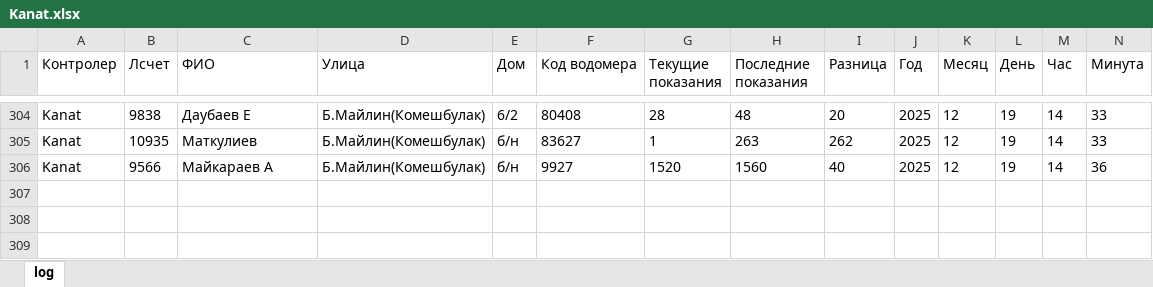
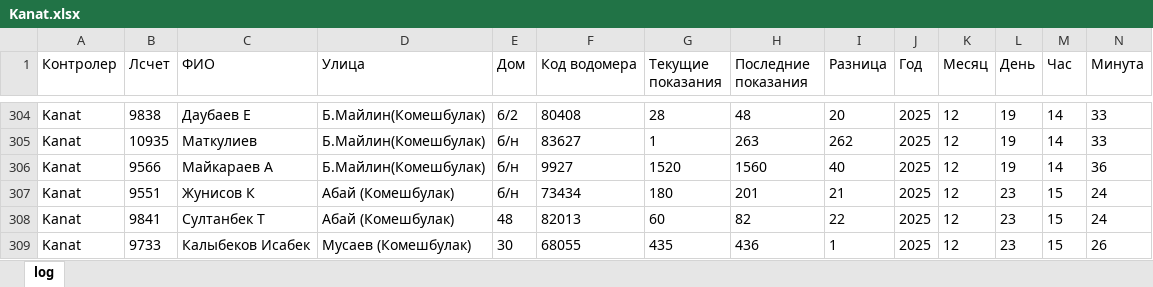
Before and after one commit to erb0/newTelegaBOt, an Excel workbook: modules/log/Kanat.xlsx, sheet log, drawn as a sheet; only a part is shown, gaps mark what is left out; values as stored, in another font and other column widths than the file's, no borders; the diff names each change by its address in the sheet, - before the commit and + after, or states it on an @@ line.

```diff
--- a/modules/log/Kanat.xlsx (sheet log)
+++ b/modules/log/Kanat.xlsx (sheet log)
+row 307: Kanat | 9551 | Жунисов К | Абай (Комешбулак) | б/н | 73434 | 180 | 201 | 21 | 2025 | 12 | 23 | 15 | 24
+row 308: Kanat | 9841 | Султанбек Т | Абай (Комешбулак) | 48 | 82013 | 60 | 82 | 22 | 2025 | 12 | 23 | 15 | 24
+row 309: Kanat | 9733 | Калыбеков Исабек | Мусаев (Комешбулак) | 30 | 68055 | 435 | 436 | 1 | 2025 | 12 | 23 | 15 | 26
```
Also changed, not shown: 23 other files.
